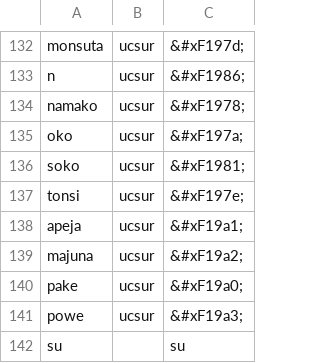
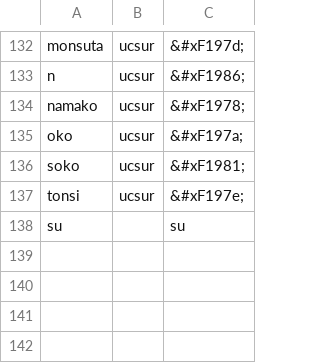
Before and after one commit to RetSamys/toki-pona-glyphs, a CSV file: sona/glyphs/YU SITELEN LEKO PONA.csv, drawn as a sheet; only a part is shown, gaps mark what is left out; the diff names each change by its address in the sheet, - before the commit and + after, or states it on an @@ line.

Commit message:
Update YU SITELEN LEKO PONA.csv

```diff
--- a/sona/glyphs/YU SITELEN LEKO PONA.csv
+++ b/sona/glyphs/YU SITELEN LEKO PONA.csv
-row 138: apeja | ucsur | &#xF19a1;
-row 139: majuna | ucsur | &#xF19a2;
-row 140: pake | ucsur | &#xF19a0;
-row 141: powe | ucsur | &#xF19a3;
```
